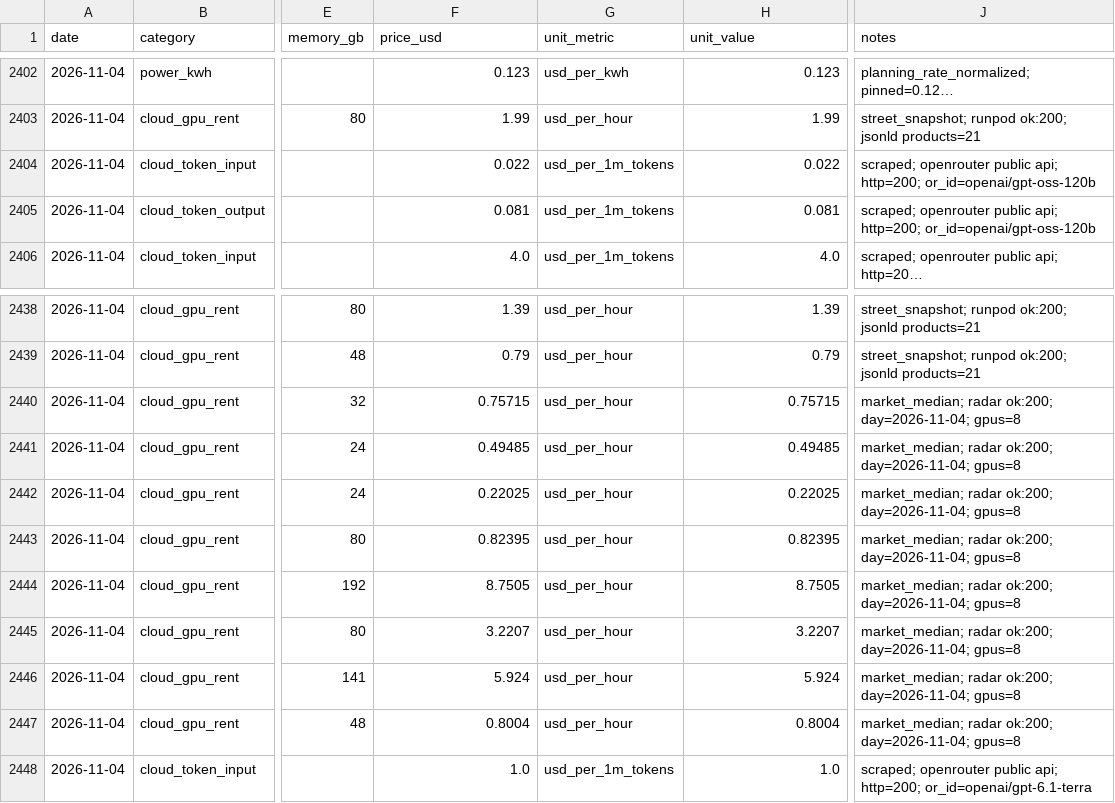
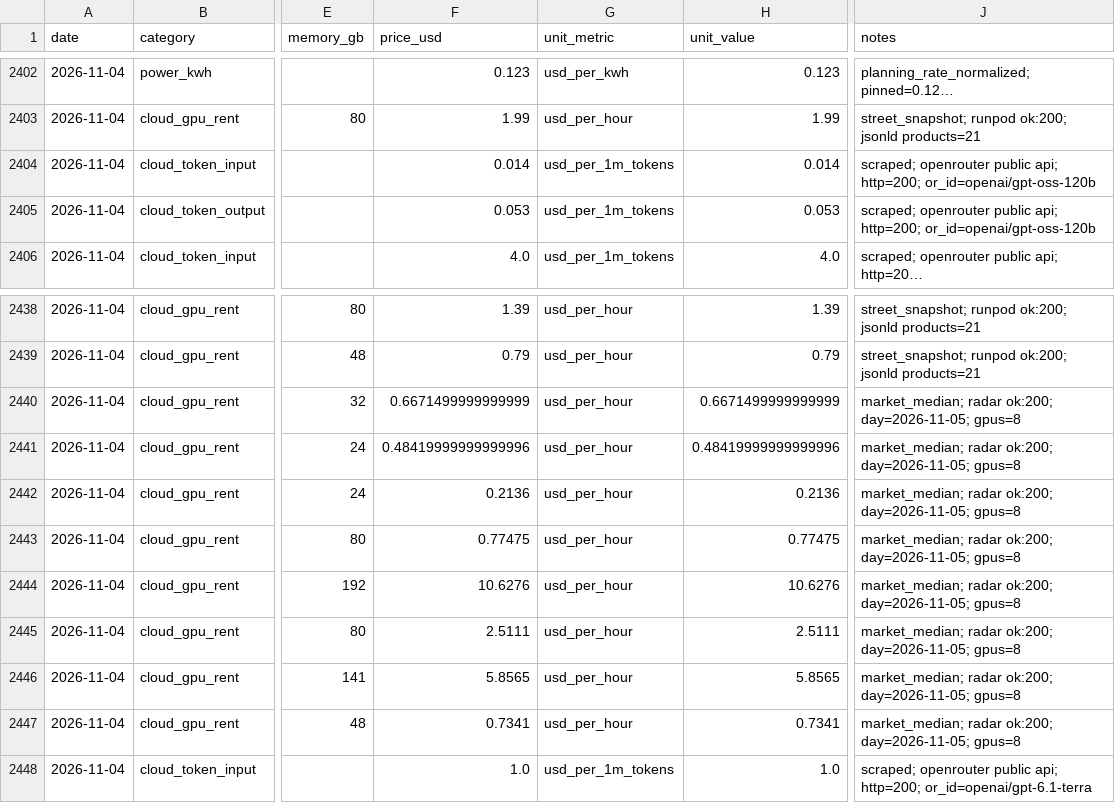
Before and after one commit to r85075515/computequote, a CSV file: data/price_history.csv, drawn as a sheet; only a part is shown, gaps mark what is left out; long unchanged cells end in …; the diff names each change by its address in the sheet, - before the commit and + after, or states it on an @@ line.

```diff
--- a/data/price_history.csv
+++ b/data/price_history.csv
-F2404 (price_usd): 0.022
+F2404 (price_usd): 0.014
-H2404 (unit_value): 0.022
+H2404 (unit_value): 0.014
-F2405 (price_usd): 0.081
+F2405 (price_usd): 0.053
-H2405 (unit_value): 0.081
+H2405 (unit_value): 0.053
-F2440 (price_usd): 0.75715
+F2440 (price_usd): 0.6671499999999999
-H2440 (unit_value): 0.75715
+H2440 (unit_value): 0.6671499999999999
-J2440:J2447 (notes): …radar ok:200; day=2026-11-04; gpus=8
+J2440:J2447 (notes): …radar ok:200; day=2026-11-05; gpus=8
-F2441 (price_usd): 0.49485
+F2441 (price_usd): 0.48419999999999996
-H2441 (unit_value): 0.49485
+H2441 (unit_value): 0.48419999999999996
-F2442 (price_usd): 0.22025
+F2442 (price_usd): 0.2136
-H2442 (unit_value): 0.22025
+H2442 (unit_value): 0.2136
-F2443 (price_usd): 0.82395
+F2443 (price_usd): 0.77475
-H2443 (unit_value): 0.82395
+H2443 (unit_value): 0.77475
-F2444 (price_usd): 8.7505
+F2444 (price_usd): 10.6276
-H2444 (unit_value): 8.7505
+H2444 (unit_value): 10.6276
-F2445 (price_usd): 3.2207
+F2445 (price_usd): 2.5111
-H2445 (unit_value): 3.2207
+H2445 (unit_value): 2.5111
-F2446 (price_usd): 5.924
+F2446 (price_usd): 5.8565
-H2446 (unit_value): 5.924
+H2446 (unit_value): 5.8565
-F2447 (price_usd): 0.8004
+F2447 (price_usd): 0.7341
-H2447 (unit_value): 0.8004
+H2447 (unit_value): 0.7341
```
Also changed, not shown: 5 other files.
